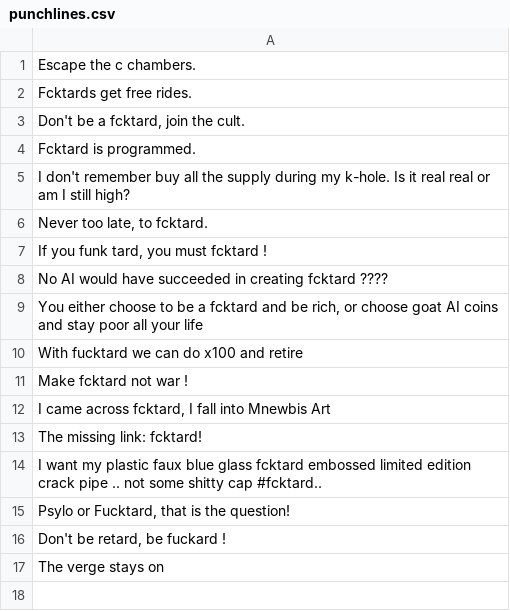
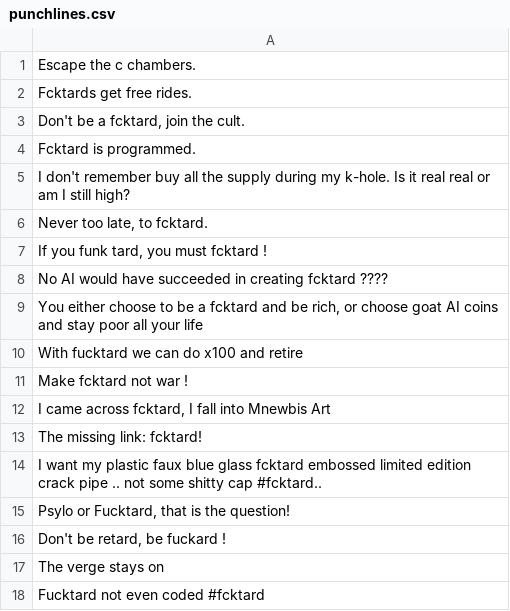
Before and after one commit to fucktardcto/punchlines, a CSV file: punchlines.csv, drawn as a sheet; the diff names each change by its address in the sheet, - before the commit and + after, or states it on an @@ line.

Commit message:
new punchline by WD

```diff
--- a/punchlines.csv
+++ b/punchlines.csv
+row 18: Fucktard not even coded #fcktard
```
